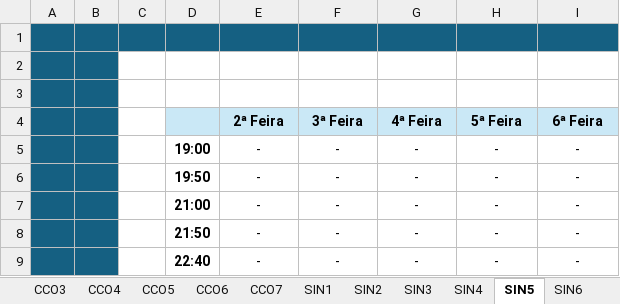
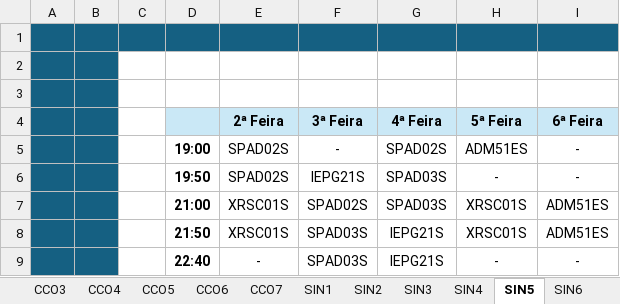
Before and after one commit to cristal089/Projeto-Grafos, an Excel workbook: tabela_horario.xlsm, sheet SIN5, drawn as a sheet; values as stored, in another font and other column widths than the file's, no borders; charts and pictures not drawn; removed rows and columns are numbered as before the commit, all else as after; the diff names each change by its address in the sheet, - before the commit and + after, or states it on an @@ line.

```diff
--- a/tabela_horario.xlsm (sheet SIN5)
+++ b/tabela_horario.xlsm (sheet SIN5)
-E5:E6: -
+E5:E6: SPAD02S
-G5: -
+G5: SPAD02S
-H5: -
+H5: ADM51ES
-F6: -
+F6: IEPG21S
-G6: -
+G6: SPAD03S
-row 7:  |  | 13 | 21:00 | - | - | - | - | -
-row 8:  |  | 14 | 21:50 | - | - | - | - | -
+row 7:  |  | 13 | 21:00 | XRSC01S | SPAD02S | SPAD03S | XRSC01S | ADM51ES
+row 8:  |  | 14 | 21:50 | XRSC01S | SPAD03S | IEPG21S | XRSC01S | ADM51ES
-F9: -
+F9: SPAD03S
-G9: -
+G9: IEPG21S
```
Also changed, not shown: sheet DadosImportados, sheet SIN2, sheet SIN4, sheet SIN3, sheet SIN1, sheet SIN6, 14 more sheets, other sheet tabs, formulas that keep their value, 2 other files.
